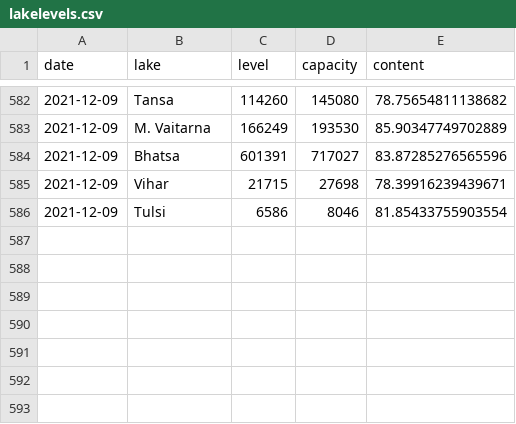
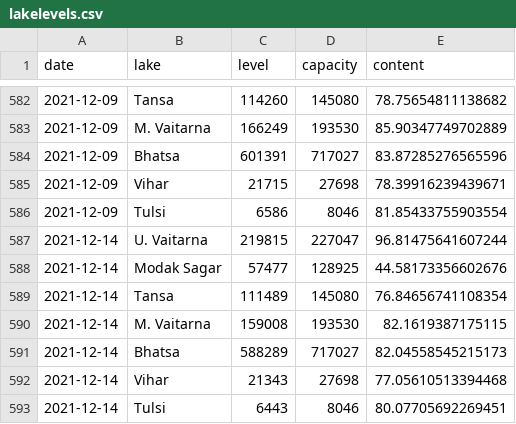
Before and after one commit to kaustuvchatterjee/lakes, a CSV file: lakelevels.csv, drawn as a sheet; only a part is shown, gaps mark what is left out; the diff names each change by its address in the sheet, - before the commit and + after, or states it on an @@ line.

```diff
--- a/lakelevels.csv
+++ b/lakelevels.csv
+row 587: 2021-12-14 | U. Vaitarna | 219815 | 227047 | 96.81475641607244
+row 588: 2021-12-14 | Modak Sagar | 57477 | 128925 | 44.58173356602676
+row 589: 2021-12-14 | Tansa | 111489 | 145080 | 76.84656741108354
+row 590: 2021-12-14 | M. Vaitarna | 159008 | 193530 | 82.1619387175115
+row 591: 2021-12-14 | Bhatsa | 588289 | 717027 | 82.04558545215173
+row 592: 2021-12-14 | Vihar | 21343 | 27698 | 77.05610513394468
+row 593: 2021-12-14 | Tulsi | 6443 | 8046 | 80.07705692269451
```
